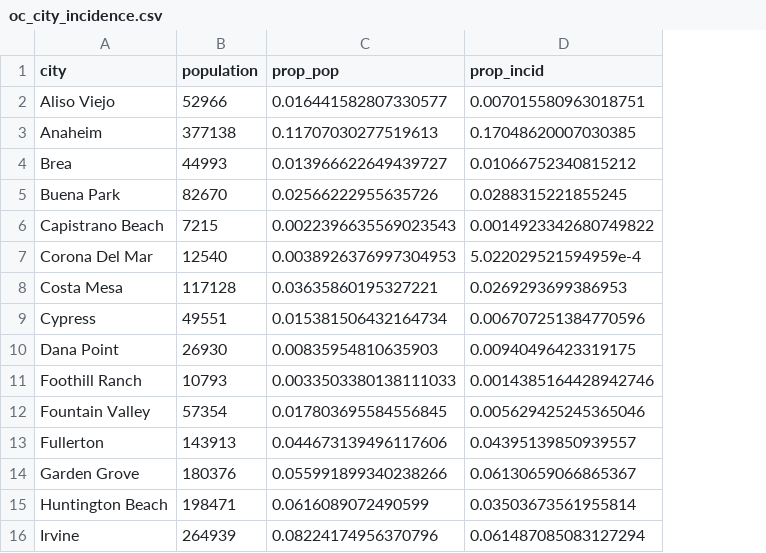
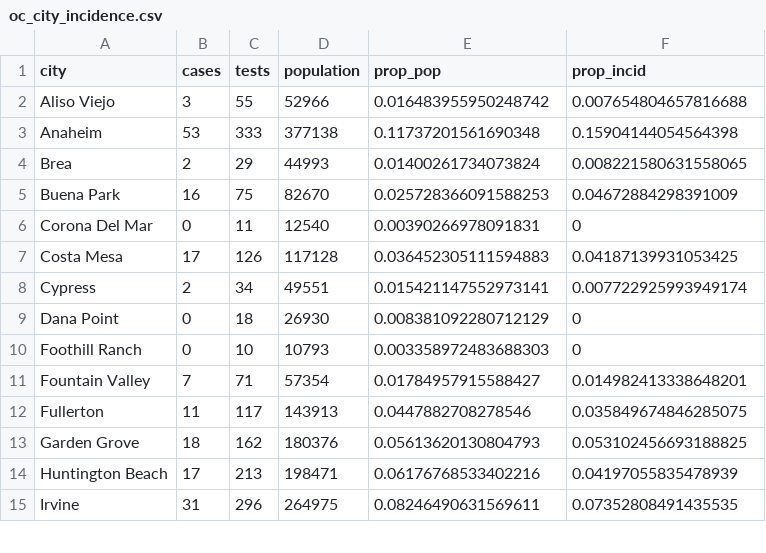
Before and after one commit to damonbayer/uci_covid_modeling2, a CSV file: data/oc_city_incidence.csv, drawn as a sheet; only a part is shown; removed rows and columns are numbered as before the commit, all else as after; the diff covers the shown part only; the diff names each change by its address in the sheet, - before the commit and + after, or states it on an @@ line.

```diff
--- a/data/oc_city_incidence.csv
+++ b/data/oc_city_incidence.csv
+column B (cases), rows 2-15: 3 | 53 | 2 | 16 | 0 | 17 | 2 | 0 | 0 | 7 | 11 | 18 | 17 | 31
+column C (tests), rows 2-15: 55 | 333 | 29 | 75 | 11 | 126 | 34 | 18 | 10 | 71 | 117 | 162 | 213 | 296
-E2 (prop_pop): 0.016441582807330577
+E2 (prop_pop): 0.016483955950248742
-F2 (prop_incid): 0.007015580963018751
+F2 (prop_incid): 0.007654804657816688
-E3 (prop_pop): 0.11707030277519613
+E3 (prop_pop): 0.11737201561690348
-F3 (prop_incid): 0.17048620007030385
+F3 (prop_incid): 0.15904144054564398
-E4 (prop_pop): 0.013966622649439727
+E4 (prop_pop): 0.01400261734073824
-F4 (prop_incid): 0.01066752340815212
+F4 (prop_incid): 0.008221580631558065
-E5 (prop_pop): 0.02566222955635726
+E5 (prop_pop): 0.025728366091588253
-F5 (prop_incid): 0.0288315221855245
+F5 (prop_incid): 0.04672884298391009
-row 6: Capistrano Beach | 7215 | 0.0022396635569023543 | 0.0014923342680749822
-E6 (prop_pop): 0.0038926376997304953
+E6 (prop_pop): 0.00390266978091831
-F6 (prop_incid): 5.022029521594959e-4
+F6 (prop_incid): 0
-E7 (prop_pop): 0.03635860195327221
+E7 (prop_pop): 0.036452305111594883
-F7 (prop_incid): 0.0269293699386953
+F7 (prop_incid): 0.04187139931053425
-E8 (prop_pop): 0.015381506432164734
+E8 (prop_pop): 0.015421147552973141
-F8 (prop_incid): 0.006707251384770596
+F8 (prop_incid): 0.007722925993949174
-E9 (prop_pop): 0.00835954810635903
+E9 (prop_pop): 0.008381092280712129
-F9 (prop_incid): 0.00940496423319175
+F9 (prop_incid): 0
-E10 (prop_pop): 0.0033503380138111033
+E10 (prop_pop): 0.003358972483688303
-F10 (prop_incid): 0.0014385164428942746
+F10 (prop_incid): 0
-E11 (prop_pop): 0.017803695584556845
+E11 (prop_pop): 0.01784957915588427
-F11 (prop_incid): 0.005629425245365046
+F11 (prop_incid): 0.014982413338648201
-E12 (prop_pop): 0.044673139496117606
+E12 (prop_pop): 0.0447882708278546
-F12 (prop_incid): 0.04395139850939557
+F12 (prop_incid): 0.035849674846285075
-E13 (prop_pop): 0.055991899340238266
+E13 (prop_pop): 0.05613620130804793
-F13 (prop_incid): 0.06130659066865367
+F13 (prop_incid): 0.053102456693188825
-E14 (prop_pop): 0.0616089072490599
+E14 (prop_pop): 0.06176768533402216
-F14 (prop_incid): 0.03503673561955814
+F14 (prop_incid): 0.04197055835478939
-D15 (population): 264939
+D15 (population): 264975
-E15 (prop_pop): 0.08224174956370796
+E15 (prop_pop): 0.08246490631569611
-F15 (prop_incid): 0.061487085083127294
+F15 (prop_incid): 0.07352808491435535
```
Also changed, not shown: 1 removed row and 53 edited cells elsewhere in this file, 22 other files.
